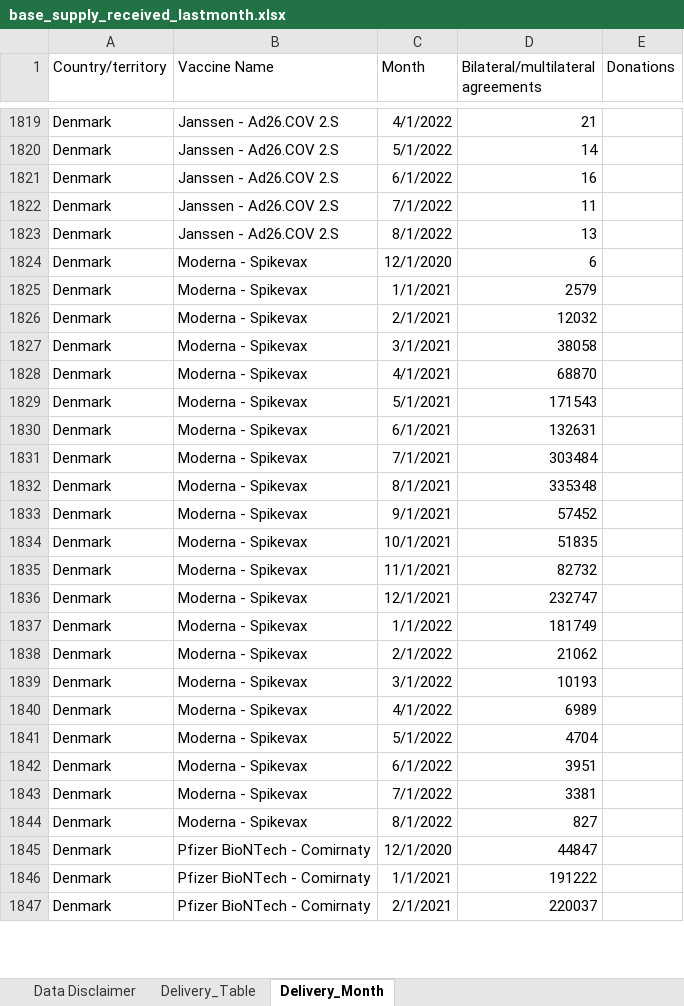
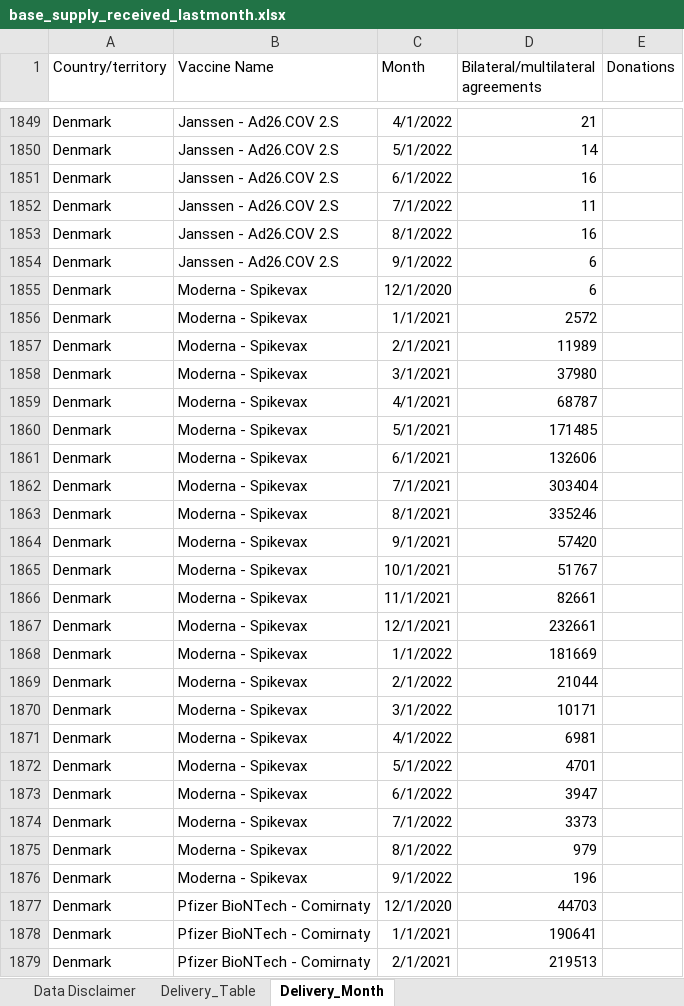
Before and after one commit to brooksdonald/cvap, an Excel workbook: data/input/base_supply_received_lastmonth.xlsx, sheet Delivery_Month, drawn as a sheet; only a part is shown, gaps mark what is left out; values as stored, in another font and other column widths than the file's, no borders; table styles not drawn; addresses are those after the commit; the diff covers the shown part only; the diff names each change by its address in the sheet, - before the commit and + after, or states it on an @@ line.

```diff
--- a/data/input/base_supply_received_lastmonth.xlsx (sheet Delivery_Month)
+++ b/data/input/base_supply_received_lastmonth.xlsx (sheet Delivery_Month)
-D1853: 13
+D1853: 16
+row 1854: Denmark | Janssen - Ad26.COV 2.S | 9/1/2022 | 6
-D1856: 2579
+D1856: 2572
-D1857: 12032
+D1857: 11989
-D1858: 38058
+D1858: 37980
-D1859: 68870
+D1859: 68787
-D1860: 171543
+D1860: 171485
-D1861: 132631
+D1861: 132606
-D1862: 303484
+D1862: 303404
-D1863: 335348
+D1863: 335246
-D1864: 57452
+D1864: 57420
-D1865: 51835
+D1865: 51767
-D1866: 82732
+D1866: 82661
-D1867: 232747
+D1867: 232661
-D1868: 181749
+D1868: 181669
-D1869: 21062
+D1869: 21044
-D1870: 10193
+D1870: 10171
-D1871: 6989
+D1871: 6981
-D1872: 4704
+D1872: 4701
-D1873: 3951
+D1873: 3947
-D1874: 3381
+D1874: 3373
-D1875: 827
+D1875: 979
+row 1876: Denmark | Moderna - Spikevax | 9/1/2022 | 196
-D1877: 44847
+D1877: 44703
-D1878: 191222
+D1878: 190641
-D1879: 220037
+D1879: 219513
```
Also changed, not shown: 133 added rows and 157 edited cells elsewhere in this sheet, sheet Delivery_Table, charts or pictures, data/input/base_supply_received_current.xlsx, data/input/base_supply_received_twomonth.xlsx, 36 other files.
